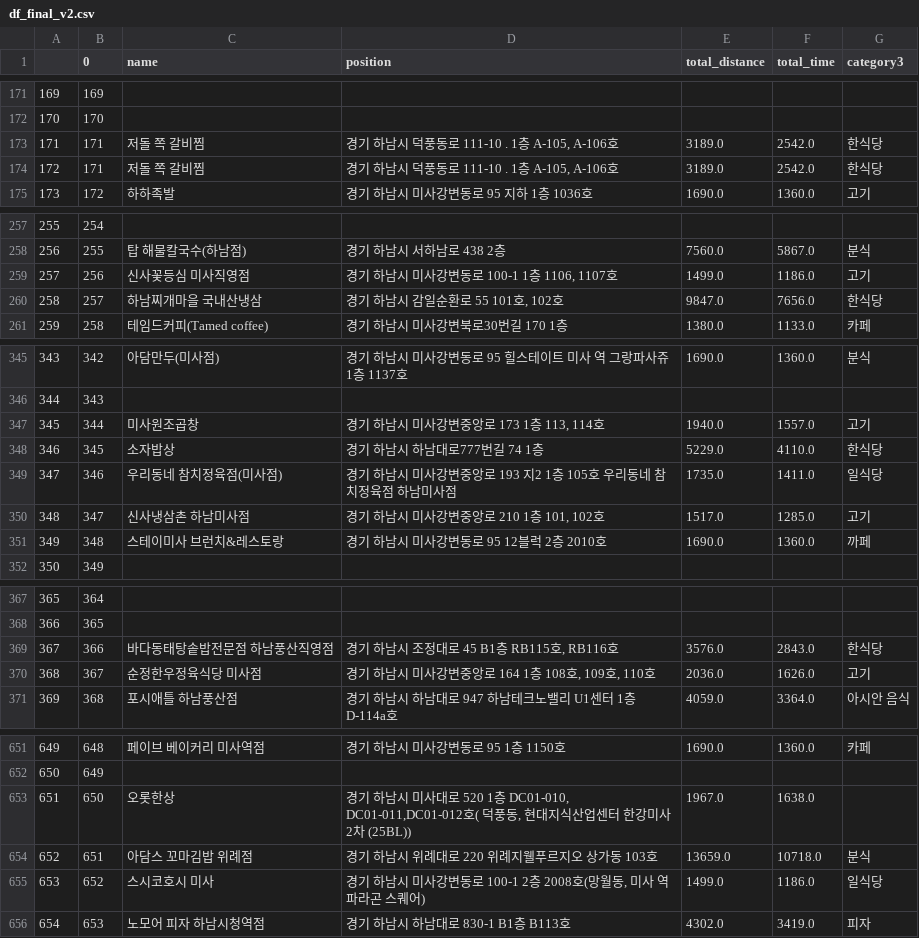
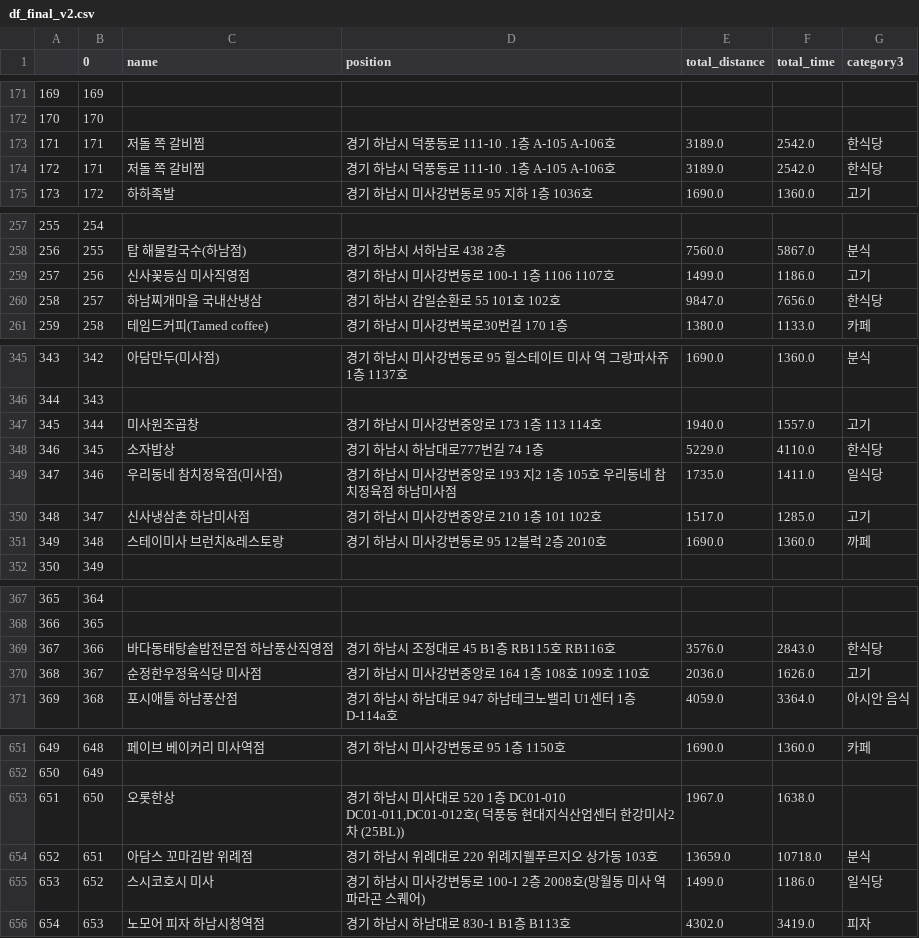
Before and after one commit to HanamHIHI/db-redis, a CSV file: df_final_v2.csv, drawn as a sheet; only a part is shown, gaps mark what is left out; the diff covers the shown part only.

```diff
--- a/df_final_v2.csv
+++ b/df_final_v2.csv
@@ -172,4 +172,4 @@
 170,170,,,,,
-171,171,저돌 쪽 갈비찜,"경기 하남시 덕풍동로 111-10 . 1층 A-105, A-106호",3189.0,2542.0,한식당
-172,171,저돌 쪽 갈비찜,"경기 하남시 덕풍동로 111-10 . 1층 A-105, A-106호",3189.0,2542.0,한식당
+171,171,저돌 쪽 갈비찜,"경기 하남시 덕풍동로 111-10 . 1층 A-105 A-106호",3189.0,2542.0,한식당
+172,171,저돌 쪽 갈비찜,"경기 하남시 덕풍동로 111-10 . 1층 A-105 A-106호",3189.0,2542.0,한식당
 173,172,하하족발,경기 하남시 미사강변동로 95 지하 1층 1036호,1690.0,1360.0,고기
@@ -258,4 +258,4 @@
 256,255,탑 해물칼국수(하남점),경기 하남시 서하남로 438 2층,7560.0,5867.0,분식
-257,256,신사꽃등심 미사직영점,"경기 하남시 미사강변동로 100-1 1층 1106, 1107호",1499.0,1186.0,고기
-258,257,하남찌개마을 국내산냉삼,"경기 하남시 감일순환로 55 101호, 102호",9847.0,7656.0,한식당
+257,256,신사꽃등심 미사직영점,"경기 하남시 미사강변동로 100-1 1층 1106 1107호",1499.0,1186.0,고기
+258,257,하남찌개마을 국내산냉삼,"경기 하남시 감일순환로 55 101호 102호",9847.0,7656.0,한식당
 259,258,테임드커피(Tamed coffee),경기 하남시 미사강변북로30번길 170 1층,1380.0,1133.0,카페
@@ -346,6 +346,6 @@
 344,343,,,,,
-345,344,미사원조곱창,"경기 하남시 미사강변중앙로 173 1층 113, 114호",1940.0,1557.0,고기
+345,344,미사원조곱창,"경기 하남시 미사강변중앙로 173 1층 113 114호",1940.0,1557.0,고기
 346,345,소자밥상,경기 하남시 하남대로777번길 74 1층,5229.0,4110.0,한식당
 347,346,우리동네 참치정육점(미사점),경기 하남시 미사강변중앙로 193 지2 1층 105호 우리동네 참치정육점 하남미사점,1735.0,1411.0,일식당
-348,347,신사냉삼촌 하남미사점,"경기 하남시 미사강변중앙로 210 1층 101, 102호",1517.0,1285.0,고기
+348,347,신사냉삼촌 하남미사점,"경기 하남시 미사강변중앙로 210 1층 101 102호",1517.0,1285.0,고기
 349,348,스테이미사 브런치&레스토랑,경기 하남시 미사강변동로 95 12블럭 2층 2010호,1690.0,1360.0,까페
@@ -368,4 +368,4 @@
 366,365,,,,,
-367,366,바다동태탕솥밥전문점 하남풍산직영점,"경기 하남시 조정대로 45 B1층 RB115호, RB116호",3576.0,2843.0,한식당
-368,367,순정한우정육식당 미사점,"경기 하남시 미사강변중앙로 164 1층 108호, 109호, 110호",2036.0,1626.0,고기
+367,366,바다동태탕솥밥전문점 하남풍산직영점,"경기 하남시 조정대로 45 B1층 RB115호 RB116호",3576.0,2843.0,한식당
+368,367,순정한우정육식당 미사점,"경기 하남시 미사강변중앙로 164 1층 108호 109호 110호",2036.0,1626.0,고기
 369,368,포시애틀 하남풍산점,경기 하남시 하남대로 947 하남테크노밸리 U1센터 1층 D-114a호,4059.0,3364.0,아시안 음식
@@ -652,5 +652,5 @@
 650,649,,,,,
-651,650,오롯한상,"경기 하남시 미사대로 520 1층 DC01-010, DC01-011,DC01-012호( 덕풍동, 현대지식산업센터 한강미사2차 (25BL))",1967.0,1638.0,
+651,650,오롯한상,"경기 하남시 미사대로 520 1층 DC01-010 DC01-011,DC01-012호( 덕풍동 현대지식산업센터 한강미사2차 (25BL))",1967.0,1638.0,
 652,651,아담스 꼬마김밥 위례점,경기 하남시 위례대로 220 위례지웰푸르지오 상가동 103호,13659.0,10718.0,분식
-653,652,스시코호시 미사,"경기 하남시 미사강변동로 100-1 2층 2008호(망월동, 미사 역 파라곤 스퀘어)",1499.0,1186.0,일식당
+653,652,스시코호시 미사,"경기 하남시 미사강변동로 100-1 2층 2008호(망월동 미사 역 파라곤 스퀘어)",1499.0,1186.0,일식당
 654,653,노모어 피자 하남시청역점,경기 하남시 하남대로 830-1 B1층 B113호,4302.0,3419.0,피자
```
Also changed, not shown: 64 edited cells elsewhere in this file, 7 other files.
